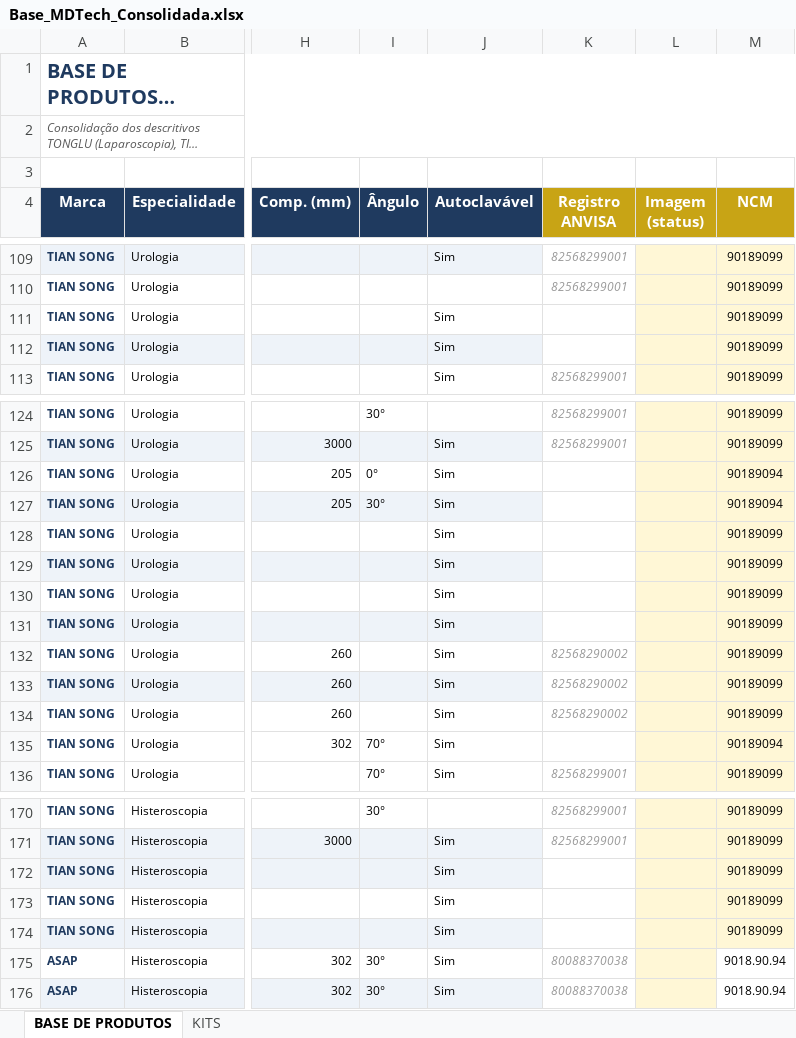
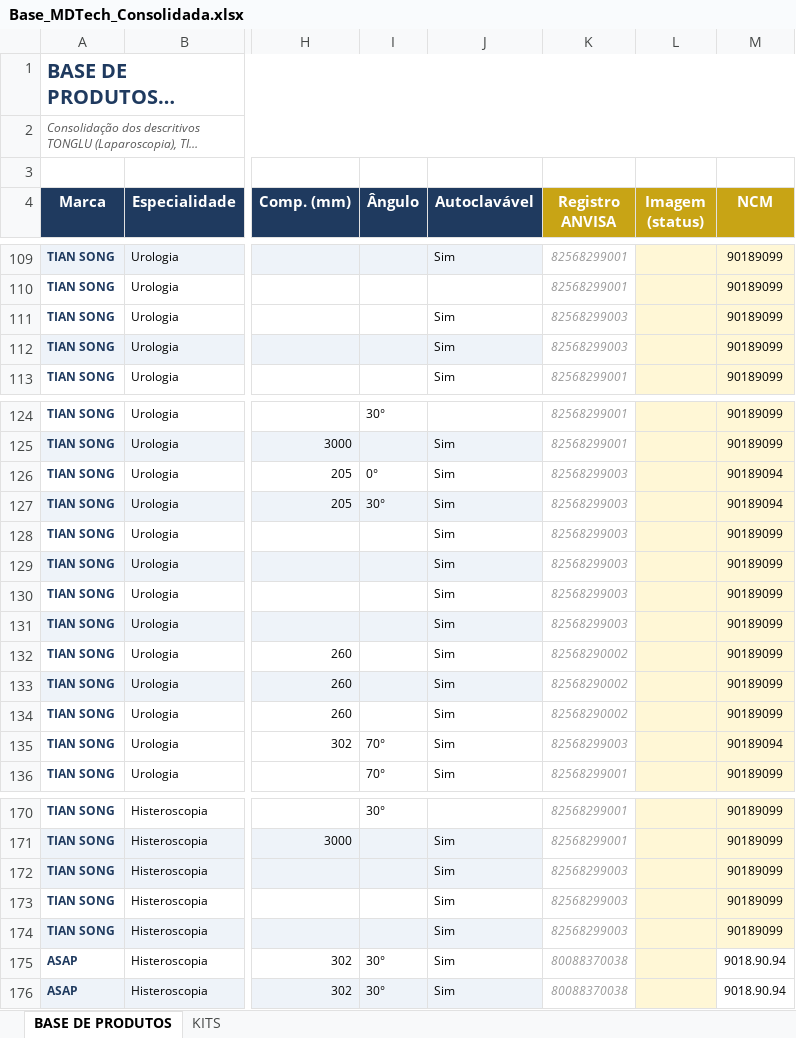
Before and after one commit to andrecanesin/catalogo-mdtech, an Excel workbook: dados/Base_MDTech_Consolidada.xlsx, sheet BASE DE PRODUTOS, drawn as a sheet; only a part is shown, gaps mark what is left out; long unchanged cells end in …; values as stored, in another font and other column widths than the file's, no borders; the diff covers the shown part only; the diff names each change by its address in the sheet, - before the commit and + after, or states it on an @@ line.

```diff
--- a/dados/Base_MDTech_Consolidada.xlsx (sheet BASE DE PRODUTOS)
+++ b/dados/Base_MDTech_Consolidada.xlsx (sheet BASE DE PRODUTOS)
-K111:K112 (Registro ANVISA): (empty)
+K111:K112 (Registro ANVISA): 82568299003
-K126:K131 (Registro ANVISA): (empty)
+K126:K131 (Registro ANVISA): 82568299003
-K135 (Registro ANVISA): (empty)
+K135 (Registro ANVISA): 82568299003
-K172:K174 (Registro ANVISA): (empty)
+K172:K174 (Registro ANVISA): 82568299003
```
Also changed, not shown: 19 edited cells elsewhere in this sheet, 9 other files.
